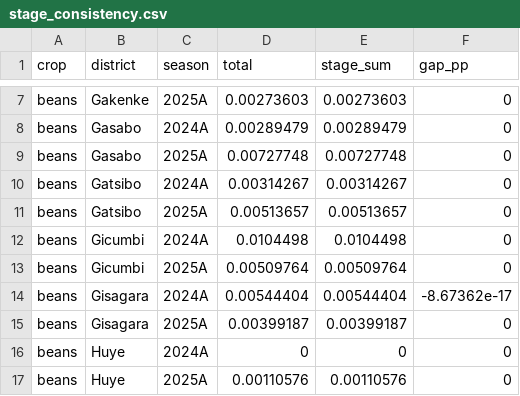
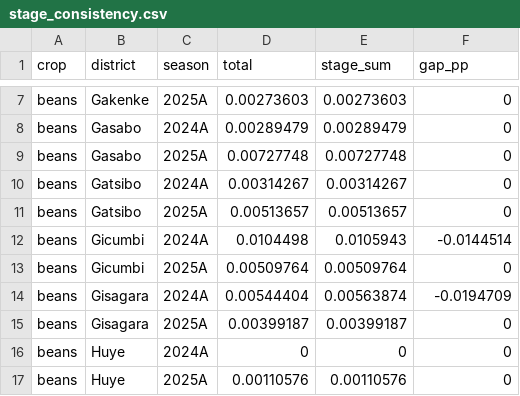
Before and after one commit to Croixfx/isarura-, a CSV file: data/public/stage_consistency.csv, drawn as a sheet; only a part is shown, gaps mark what is left out; the diff covers the shown part only.

```diff
--- a/data/public/stage_consistency.csv
+++ b/data/public/stage_consistency.csv
@@ -11,5 +11,5 @@ beans,Gatsibo,2024A,0.00314267,0.00314267,0
 beans,Gatsibo,2025A,0.00513657,0.00513657,0
-beans,Gicumbi,2024A,0.0104498,0.0104498,0
+beans,Gicumbi,2024A,0.0104498,0.0105943,-0.0144514
 beans,Gicumbi,2025A,0.00509764,0.00509764,0
-beans,Gisagara,2024A,0.00544404,0.00544404,-8.67362e-17
+beans,Gisagara,2024A,0.00544404,0.00563874,-0.0194709
 beans,Gisagara,2025A,0.00399187,0.00399187,0
```
Also changed, not shown: 32 edited cells elsewhere in this file, data/public/loss_rates.csv, data/public/loss_value.csv, 4 other files.
